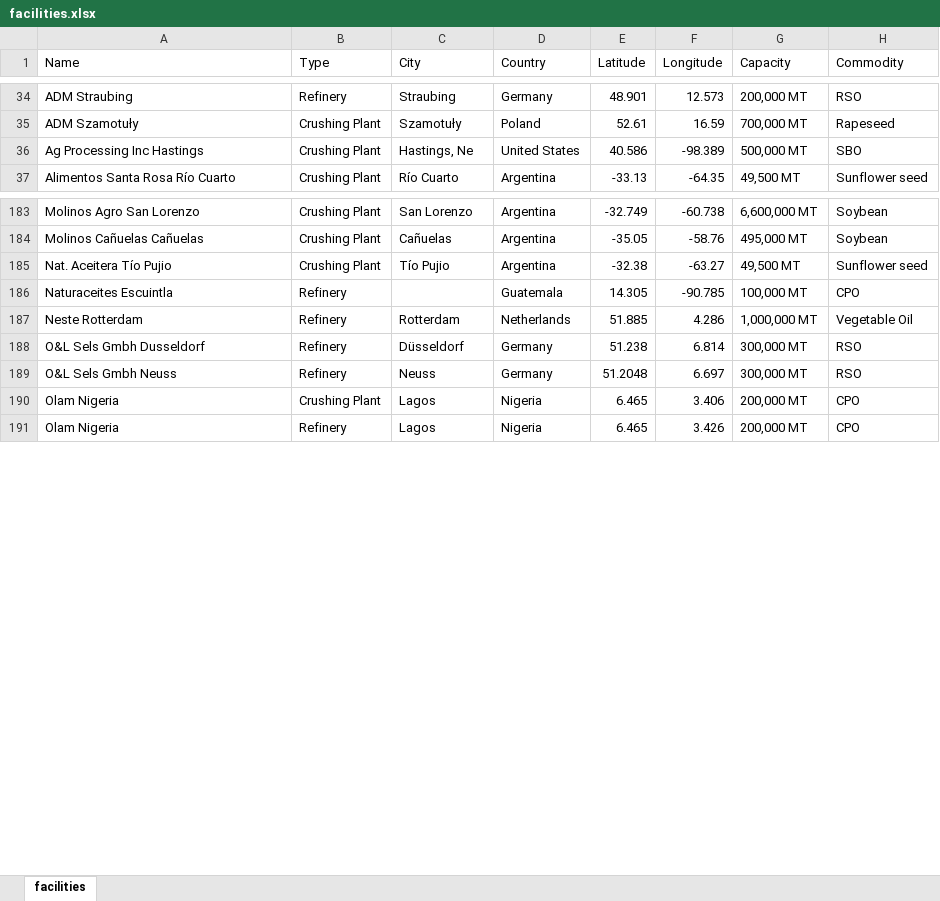
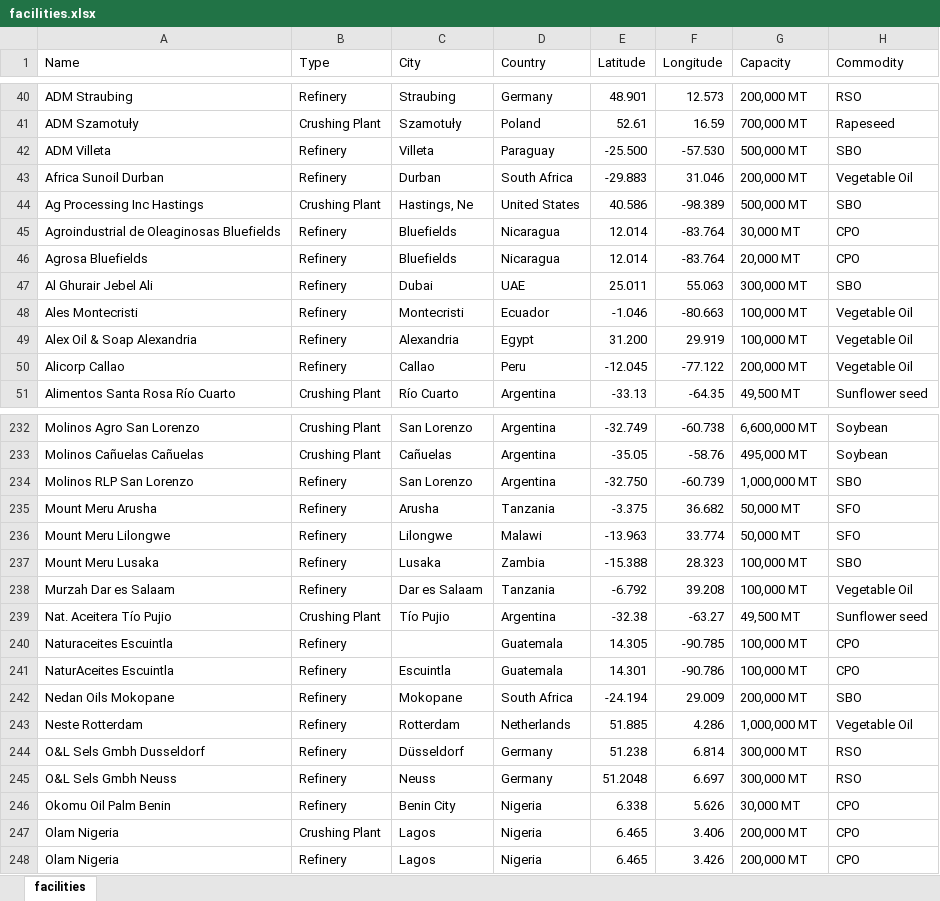
Before and after one commit to Kalashno/vegoils, an Excel workbook: facilities.xlsx, sheet facilities, drawn as a sheet; only a part is shown, gaps mark what is left out; values as stored, in another font and other column widths than the file's, no borders; the diff covers the shown part only; the diff names each change by its address in the sheet, - before the commit and + after, or states it on an @@ line.

Commit message:
Updated facilities data

```diff
--- a/facilities.xlsx (sheet facilities)
+++ b/facilities.xlsx (sheet facilities)
+row 42: ADM Villeta | Refinery | Villeta | Paraguay | -25.500 | -57.530 | 500,000 MT | SBO
+row 43: Africa Sunoil Durban | Refinery | Durban | South Africa | -29.883 | 31.046 | 200,000 MT | Vegetable Oil
+row 45: Agroindustrial de Oleaginosas Bluefields | Refinery | Bluefields | Nicaragua | 12.014 | -83.764 | 30,000 MT | CPO
+row 46: Agrosa Bluefields | Refinery | Bluefields | Nicaragua | 12.014 | -83.764 | 20,000 MT | CPO
+row 47: Al Ghurair Jebel Ali | Refinery | Dubai | UAE | 25.011 | 55.063 | 300,000 MT | SBO
+row 48: Ales Montecristi | Refinery | Montecristi | Ecuador | -1.046 | -80.663 | 100,000 MT | Vegetable Oil
+row 49: Alex Oil & Soap Alexandria | Refinery | Alexandria | Egypt | 31.200 | 29.919 | 100,000 MT | Vegetable Oil
+row 50: Alicorp Callao | Refinery | Callao | Peru | -12.045 | -77.122 | 200,000 MT | Vegetable Oil
+row 234: Molinos RLP San Lorenzo | Refinery | San Lorenzo | Argentina | -32.750 | -60.739 | 1,000,000 MT | SBO
+row 235: Mount Meru Arusha | Refinery | Arusha | Tanzania | -3.375 | 36.682 | 50,000 MT | SFO
+row 236: Mount Meru Lilongwe | Refinery | Lilongwe | Malawi | -13.963 | 33.774 | 50,000 MT | SFO
+row 237: Mount Meru Lusaka | Refinery | Lusaka | Zambia | -15.388 | 28.323 | 100,000 MT | SBO
+row 238: Murzah Dar es Salaam | Refinery | Dar es Salaam | Tanzania | -6.792 | 39.208 | 100,000 MT | Vegetable Oil
+row 241: NaturAceites Escuintla | Refinery | Escuintla | Guatemala | 14.301 | -90.786 | 100,000 MT | CPO
+row 242: Nedan Oils Mokopane | Refinery | Mokopane | South Africa | -24.194 | 29.009 | 200,000 MT | SBO
+row 246: Okomu Oil Palm Benin | Refinery | Benin City | Nigeria | 6.338 | 5.626 | 30,000 MT | CPO
```
Also changed, not shown: 63 added rows and 5 moved rows elsewhere in this sheet, 1 other file.
